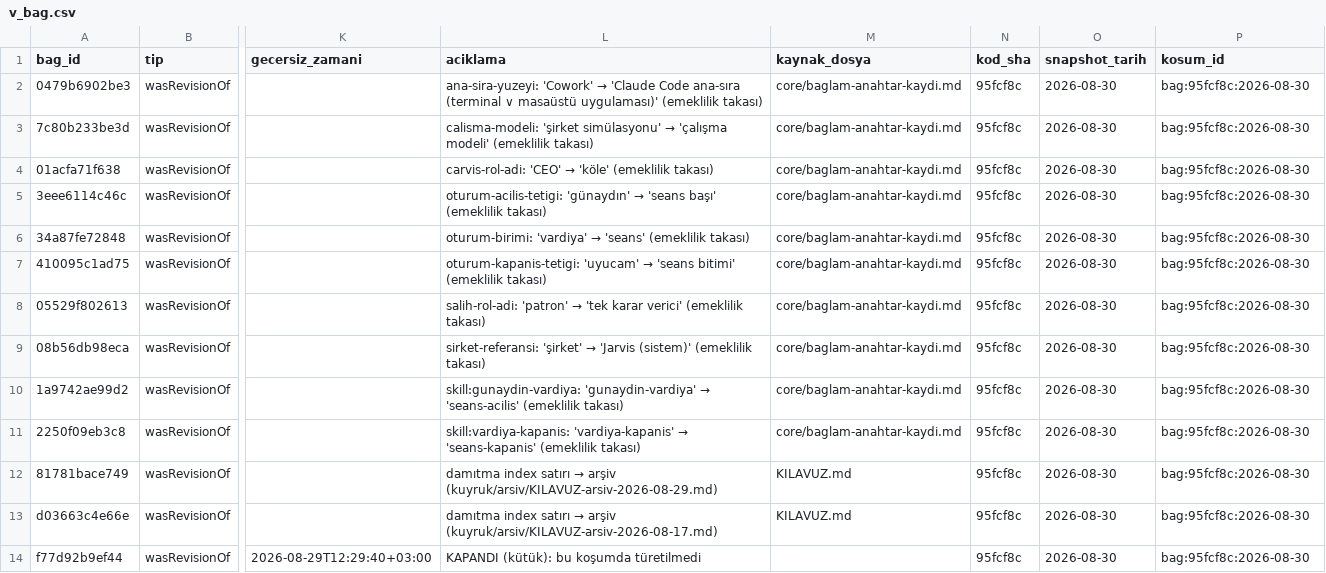
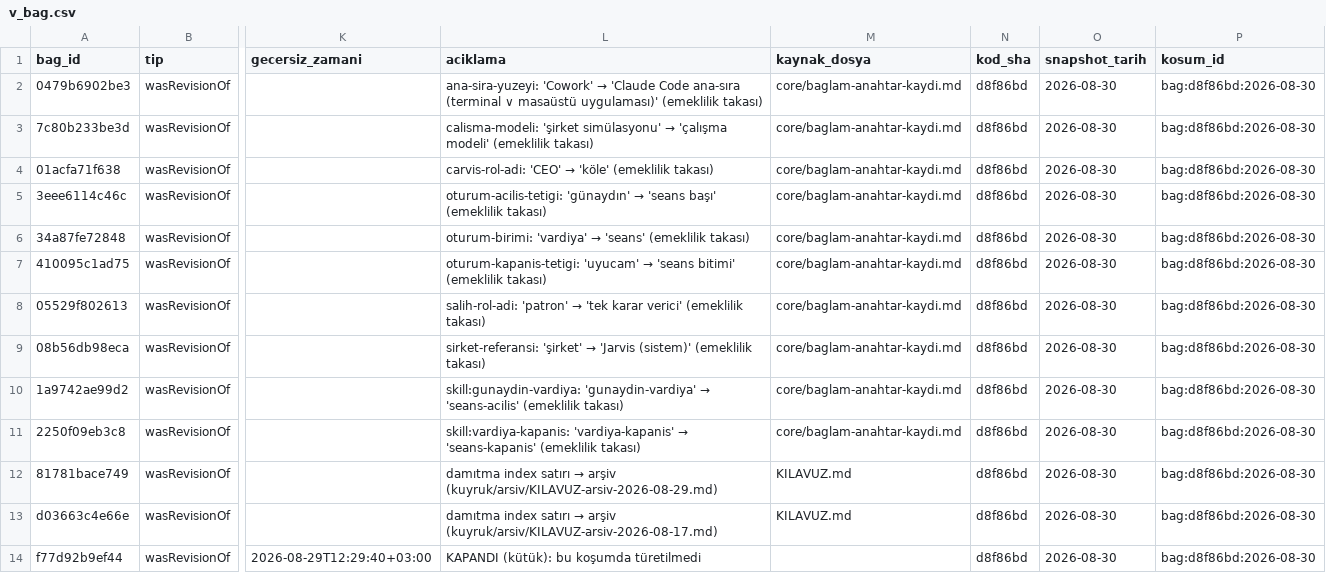
Before and after one commit to salihsahinin/sistem, a CSV file: veri/gorunum/v_bag.csv, drawn as a sheet; only a part is shown, gaps mark what is left out; the diff covers the shown part only; the diff names each change by its address in the sheet, - before the commit and + after, or states it on an @@ line.

```diff
--- a/veri/gorunum/v_bag.csv
+++ b/veri/gorunum/v_bag.csv
-N2:N14 (kod_sha): 95fcf8c
+N2:N14 (kod_sha): d8f86bd
-P2:P14 (kosum_id): bag:95fcf8c:2026-08-30
+P2:P14 (kosum_id): bag:d8f86bd:2026-08-30
```
Also changed, not shown: 4 added rows and 24 edited cells elsewhere in this file, veri/gorunum/v_hareket_gunluk.csv, veri/gorunum/v_karar_borcu.csv, 56 other files.
